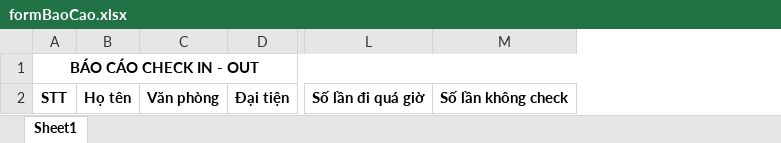
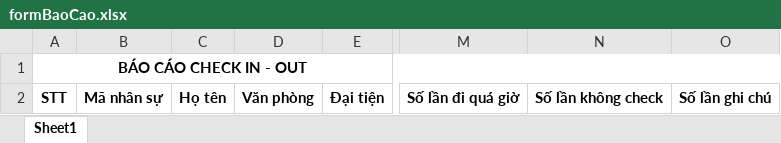
Before and after one commit to Kidkender/check-in-out-software, an Excel workbook: CheckinManagementSystem/Word/formBaoCao.xlsx, sheet Sheet1, drawn as a sheet; only a part is shown, gaps mark what is left out; values as stored, in another font and other column widths than the file's, no borders; the diff names each change by its address in the sheet, - before the commit and + after, or states it on an @@ line.

```diff
--- a/CheckinManagementSystem/Word/formBaoCao.xlsx (sheet Sheet1)
+++ b/CheckinManagementSystem/Word/formBaoCao.xlsx (sheet Sheet1)
+column B, row 2: Mã nhân sự
+column O, row 2: Số lần ghi chú
```
Also changed, not shown: CheckinManagementSystem/bin/Debug/Word/formBaoCao.xlsx, 19 other files.
